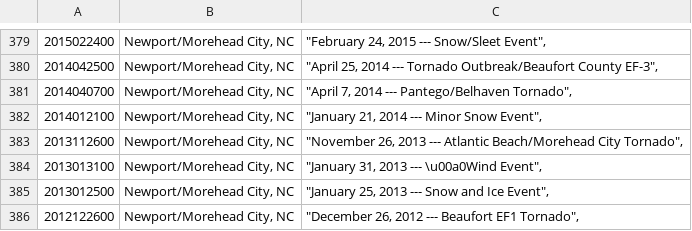
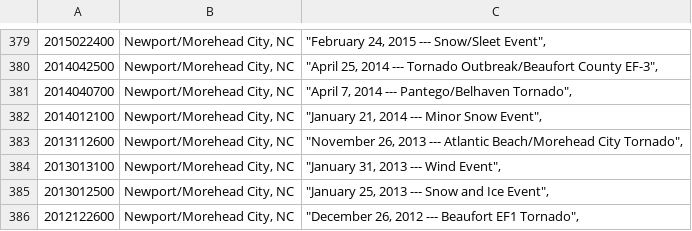
Before and after one commit to arturpescador/energy-weather-database, a CSV file: weather_news/weather_data.csv, drawn as a sheet; only a part is shown, gaps mark what is left out; the diff covers the shown part only.

```diff
--- a/weather_news/weather_data.csv
+++ b/weather_news/weather_data.csv
@@ -383,3 +383,3 @@
 2013112600,"Newport/Morehead City, NC","""November 26, 2013 --- Atlantic Beach/Morehead City Tornado"","
-2013013100,"Newport/Morehead City, NC","""January 31, 2013 --- \u00a0Wind Event"","
+2013013100,"Newport/Morehead City, NC","""January 31, 2013 ---  Wind Event"","
 2013012500,"Newport/Morehead City, NC","""January 25, 2013 --- Snow and Ice Event"","
```
Also changed, not shown: 18 edited cells elsewhere in this file, 1 other file.
